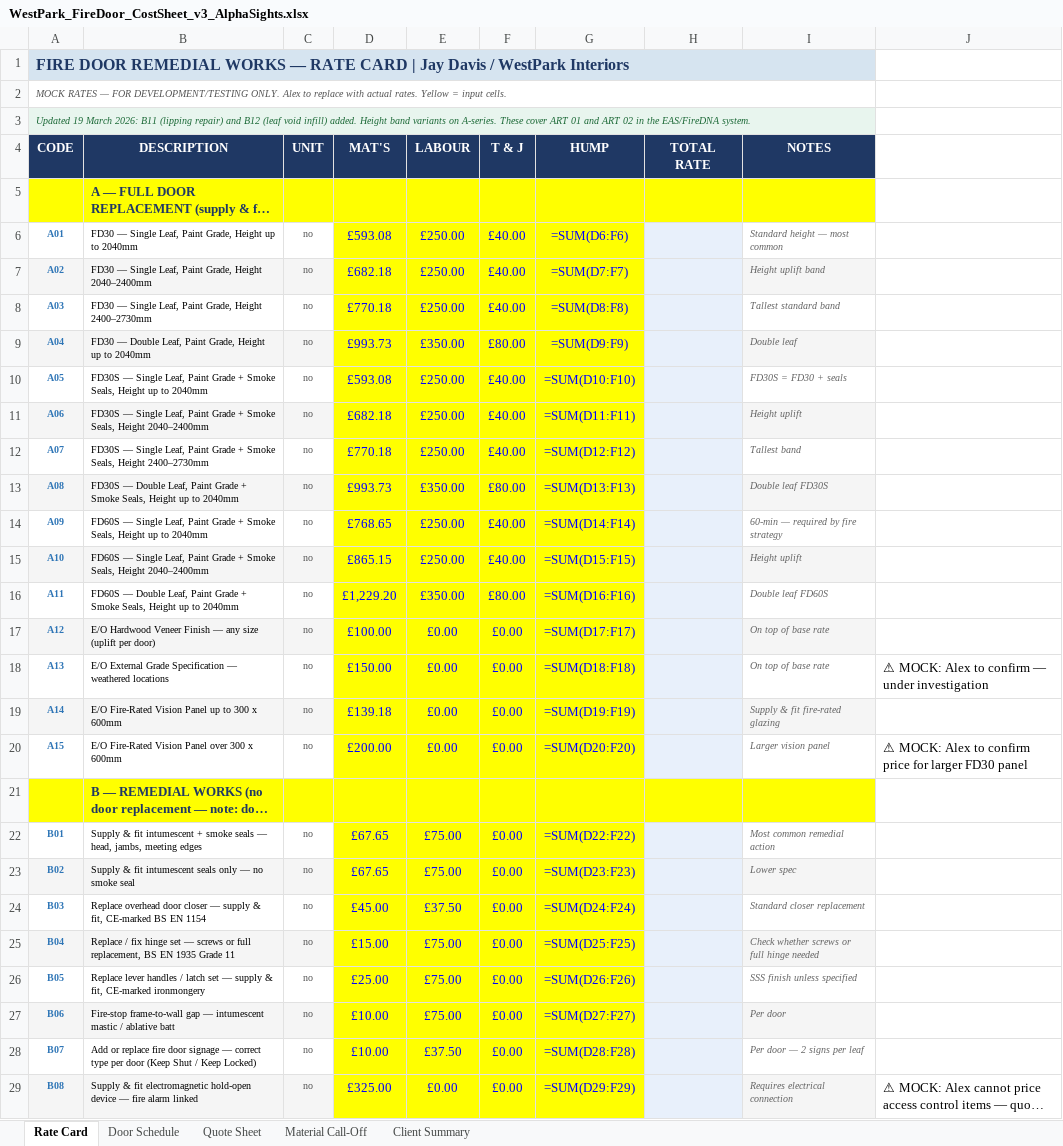
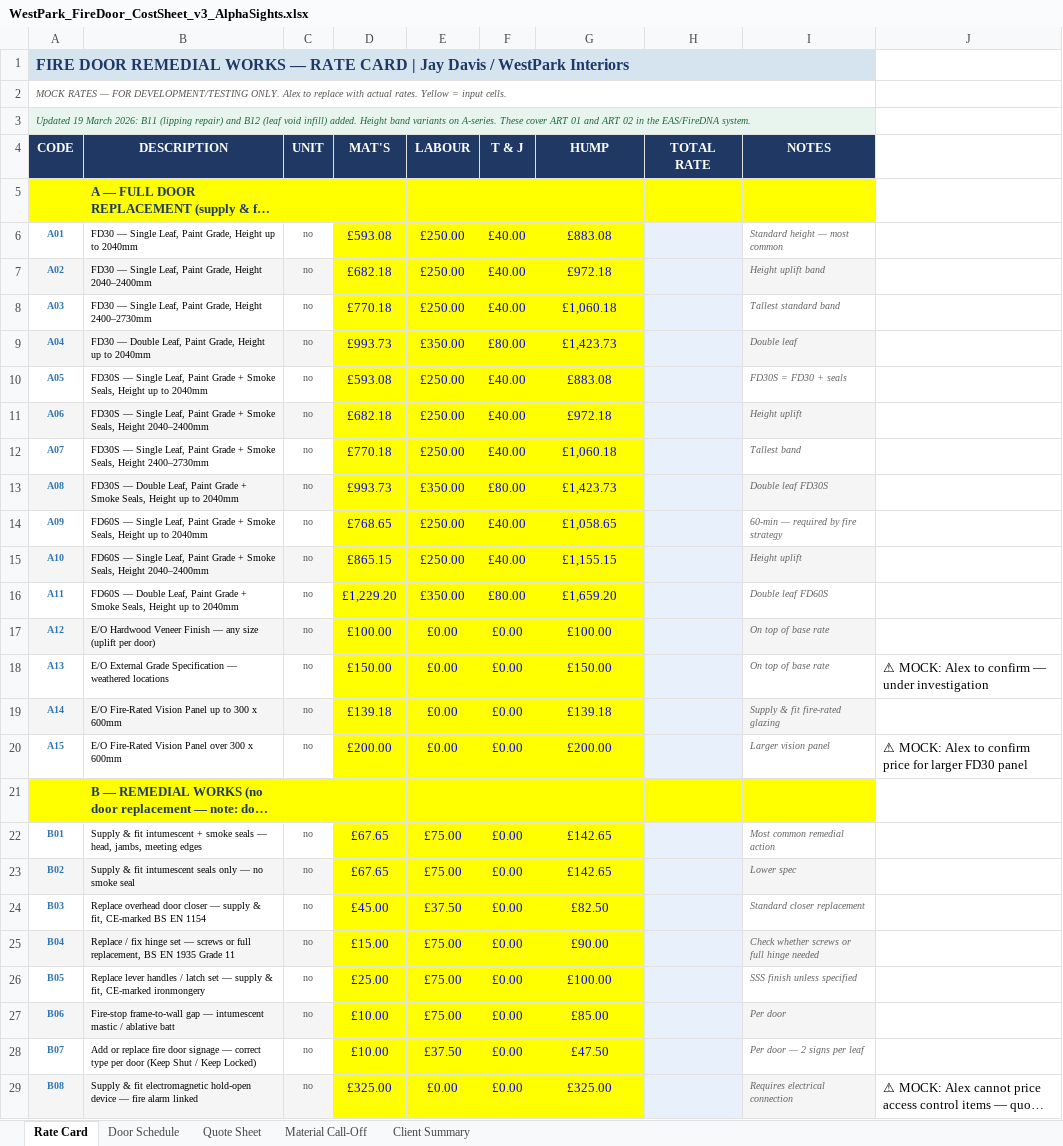
Before and after one commit to mauriciosimon/site-survey-checklist, an Excel workbook: backend/reference_files/WestPark_FireDoor_CostSheet_v3_AlphaSights.xlsx, sheet Rate Card, drawn as a sheet; only a part is shown; long unchanged cells end in …; values as stored, in another font and other column widths than the file's, no borders; formulas without a stored value are shown as written; the diff covers the shown part only; the diff names each change by its address in the sheet, - before the commit and + after, or states it on an @@ line.

Commit message:
Fix Rate Card: Write calculated totals to column G
- Fixed column assignments: D=Mat, E=Lab, F=Hump, G=Total
- Added third pass to calculate and write numeric totals
- Removed T&J zero-out logic (not needed)
- Verified: A01=£883.08, A04=£1423.73, B01=£142.65, B03=£82.50, B11=£67.50

All 32 rows now have calculated numeric totals in column G.
Quote Sheet VLOOKUP will now read correct values.

```diff
--- a/backend/reference_files/WestPark_FireDoor_CostSheet_v3_AlphaSights.xlsx (sheet Rate Card)
+++ b/backend/reference_files/WestPark_FireDoor_CostSheet_v3_AlphaSights.xlsx (sheet Rate Card)
-G6 (HUMP): =SUM(D6:F6)
+G6 (HUMP): £883.08
-G7 (HUMP): =SUM(D7:F7)
+G7 (HUMP): £972.18
-G8 (HUMP): =SUM(D8:F8)
+G8 (HUMP): £1,060.18
-G9 (HUMP): =SUM(D9:F9)
+G9 (HUMP): £1,423.73
-G10 (HUMP): =SUM(D10:F10)
+G10 (HUMP): £883.08
-G11 (HUMP): =SUM(D11:F11)
+G11 (HUMP): £972.18
-G12 (HUMP): =SUM(D12:F12)
+G12 (HUMP): £1,060.18
-G13 (HUMP): =SUM(D13:F13)
+G13 (HUMP): £1,423.73
-G14 (HUMP): =SUM(D14:F14)
+G14 (HUMP): £1,058.65
-G15 (HUMP): =SUM(D15:F15)
+G15 (HUMP): £1,155.15
-G16 (HUMP): =SUM(D16:F16)
+G16 (HUMP): £1,659.20
-G17 (HUMP): =SUM(D17:F17)
+G17 (HUMP): £100.00
-G18 (HUMP): =SUM(D18:F18)
+G18 (HUMP): £150.00
-G19 (HUMP): =SUM(D19:F19)
+G19 (HUMP): £139.18
-G20 (HUMP): =SUM(D20:F20)
+G20 (HUMP): £200.00
-G22 (HUMP): =SUM(D22:F22)
+G22 (HUMP): £142.65
-G23 (HUMP): =SUM(D23:F23)
+G23 (HUMP): £142.65
-G24 (HUMP): =SUM(D24:F24)
+G24 (HUMP): £82.50
-G25 (HUMP): =SUM(D25:F25)
+G25 (HUMP): £90.00
-G26 (HUMP): =SUM(D26:F26)
+G26 (HUMP): £100.00
-G27 (HUMP): =SUM(D27:F27)
+G27 (HUMP): £85.00
-G28 (HUMP): =SUM(D28:F28)
+G28 (HUMP): £47.50
-G29 (HUMP): =SUM(D29:F29)
+G29 (HUMP): £325.00
```
Also changed, not shown: 9 edited cells elsewhere in this sheet, 1 other file.
